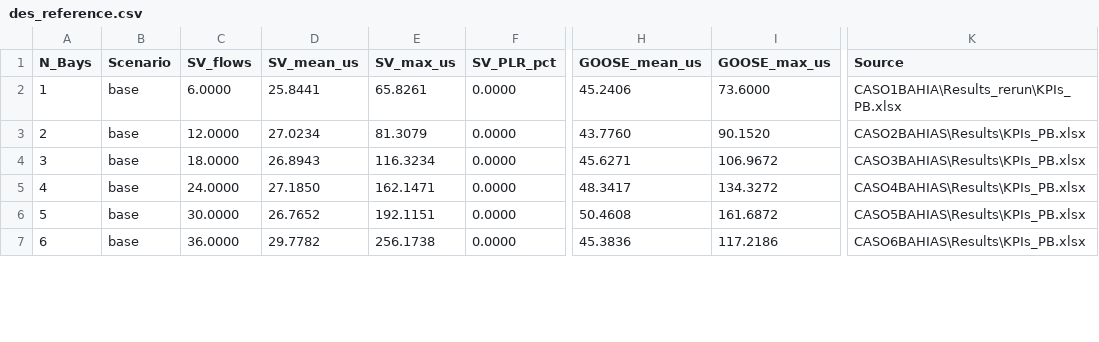
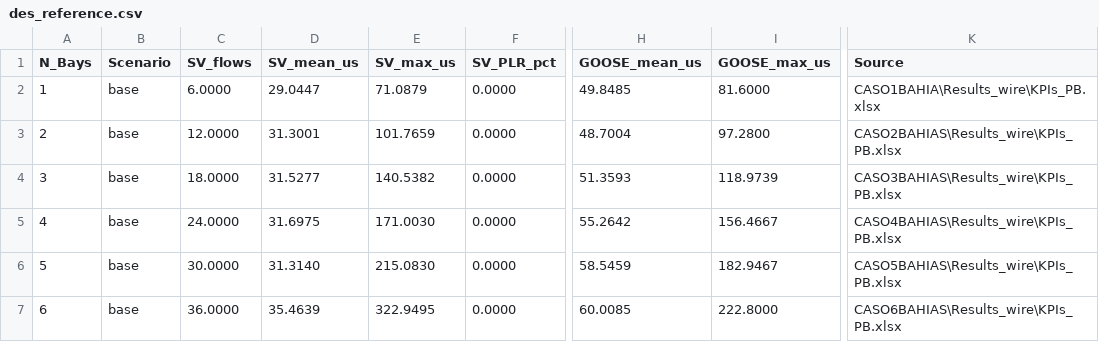
Before and after one commit to adriant25/iec61850-multilayer-assessment, a CSV file: des_reference.csv, drawn as a sheet; only a part is shown, gaps mark what is left out; the diff covers the shown part only; the diff names each change by its address in the sheet, - before the commit and + after, or states it on an @@ line.

```diff
--- a/des_reference.csv
+++ b/des_reference.csv
-D2 (SV_mean_us): 25.8441
+D2 (SV_mean_us): 29.0447
-E2 (SV_max_us): 65.8261
+E2 (SV_max_us): 71.0879
-H2 (GOOSE_mean_us): 45.2406
+H2 (GOOSE_mean_us): 49.8485
-I2 (GOOSE_max_us): 73.6000
+I2 (GOOSE_max_us): 81.6000
-K2 (Source): CASO1BAHIA\Results_rerun\KPIs_PB.xlsx
+K2 (Source): CASO1BAHIA\Results_wire\KPIs_PB.xlsx
-D3 (SV_mean_us): 27.0234
+D3 (SV_mean_us): 31.3001
-E3 (SV_max_us): 81.3079
+E3 (SV_max_us): 101.7659
-H3 (GOOSE_mean_us): 43.7760
+H3 (GOOSE_mean_us): 48.7004
-I3 (GOOSE_max_us): 90.1520
+I3 (GOOSE_max_us): 97.2800
-K3 (Source): CASO2BAHIAS\Results\KPIs_PB.xlsx
+K3 (Source): CASO2BAHIAS\Results_wire\KPIs_PB.xlsx
-D4 (SV_mean_us): 26.8943
+D4 (SV_mean_us): 31.5277
-E4 (SV_max_us): 116.3234
+E4 (SV_max_us): 140.5382
-H4 (GOOSE_mean_us): 45.6271
+H4 (GOOSE_mean_us): 51.3593
-I4 (GOOSE_max_us): 106.9672
+I4 (GOOSE_max_us): 118.9739
-K4 (Source): CASO3BAHIAS\Results\KPIs_PB.xlsx
+K4 (Source): CASO3BAHIAS\Results_wire\KPIs_PB.xlsx
-D5 (SV_mean_us): 27.1850
+D5 (SV_mean_us): 31.6975
-E5 (SV_max_us): 162.1471
+E5 (SV_max_us): 171.0030
-H5 (GOOSE_mean_us): 48.3417
+H5 (GOOSE_mean_us): 55.2642
-I5 (GOOSE_max_us): 134.3272
+I5 (GOOSE_max_us): 156.4667
-K5 (Source): CASO4BAHIAS\Results\KPIs_PB.xlsx
+K5 (Source): CASO4BAHIAS\Results_wire\KPIs_PB.xlsx
-D6 (SV_mean_us): 26.7652
+D6 (SV_mean_us): 31.3140
-E6 (SV_max_us): 192.1151
+E6 (SV_max_us): 215.0830
-H6 (GOOSE_mean_us): 50.4608
+H6 (GOOSE_mean_us): 58.5459
-I6 (GOOSE_max_us): 161.6872
+I6 (GOOSE_max_us): 182.9467
-K6 (Source): CASO5BAHIAS\Results\KPIs_PB.xlsx
+K6 (Source): CASO5BAHIAS\Results_wire\KPIs_PB.xlsx
-D7 (SV_mean_us): 29.7782
+D7 (SV_mean_us): 35.4639
-E7 (SV_max_us): 256.1738
+E7 (SV_max_us): 322.9495
-H7 (GOOSE_mean_us): 45.3836
+H7 (GOOSE_mean_us): 60.0085
-I7 (GOOSE_max_us): 117.2186
+I7 (GOOSE_max_us): 222.8000
-K7 (Source): CASO6BAHIAS\Results\KPIs_PB.xlsx
+K7 (Source): CASO6BAHIAS\Results_wire\KPIs_PB.xlsx
```
Also changed, not shown: 2 removed rows and 23 edited cells elsewhere in this file, analytic_vs_des.csv, des_validation/results/des_phase_alignment.csv, 22 other files.
